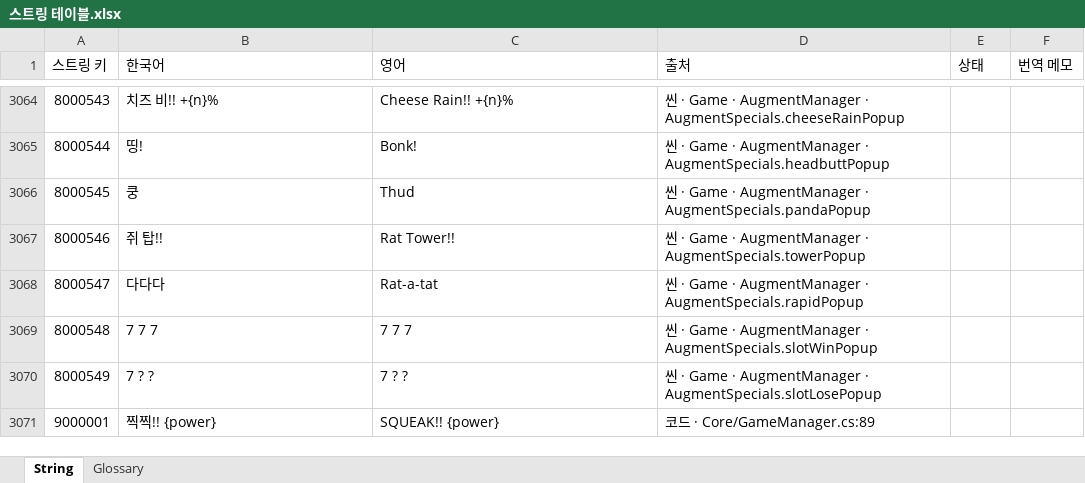
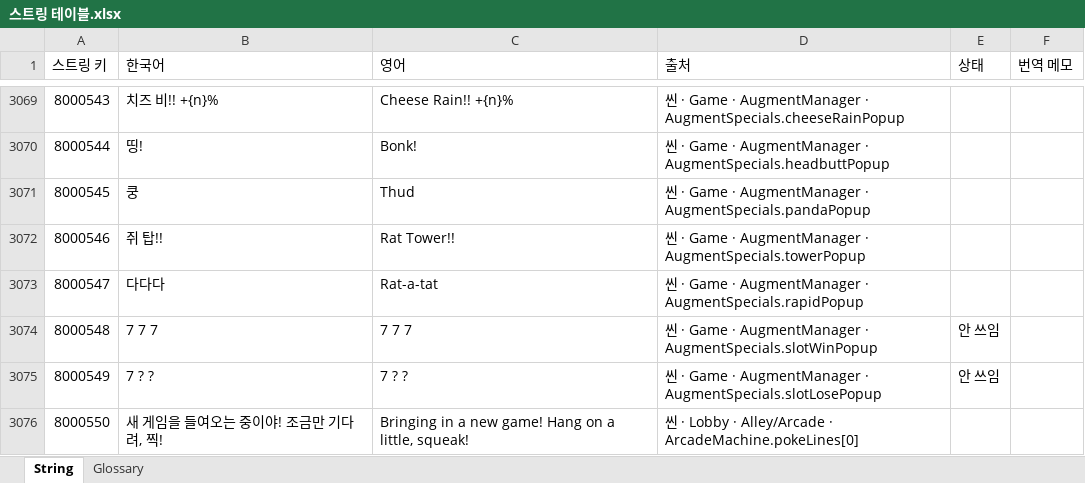
Before and after one commit to inory16351/NKK_PROJECT, an Excel workbook: Data_Table/스트링 테이블.xlsx, sheet String, drawn as a sheet; only a part is shown, gaps mark what is left out; the shorter side is filled out with more unchanged rows; values as stored, in another font and other column widths than the file's, no borders; addresses are those after the commit; the diff covers the shown part only; the diff names each change by its address in the sheet, - before the commit and + after, or states it on an @@ line.

```diff
--- a/Data_Table/스트링 테이블.xlsx (sheet String)
+++ b/Data_Table/스트링 테이블.xlsx (sheet String)
-E3074:E3075 (상태): (empty)
+E3074:E3075 (상태): 안 쓰임
+row 3076: 8000550 | 새 게임을 들여오는 중이야! 조금만 기다려, 찍! | Bringing in a new game! Hang on a little, squeak! | 씬 · Lobby · Alley/Arcade · ArcadeMachine.pokeLines[0]
```
Also changed, not shown: 8 added rows and 6 edited cells elsewhere in this sheet, Data_Table/튜토리얼 테이블.xlsx, 24 other files.
